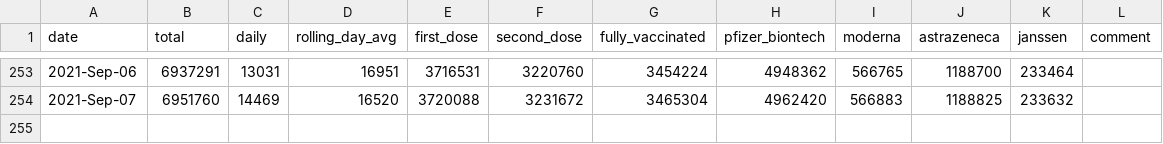
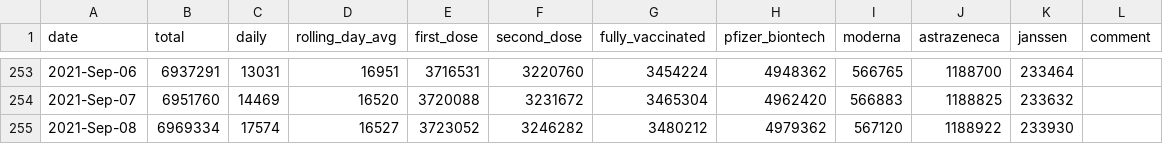
Before and after one commit to plallin/coviz, a CSV file: data.csv, drawn as a sheet; only a part is shown, gaps mark what is left out.

Commit message:
New data as of: Thu Sep  9 12:17:08 IST 2021

```diff
--- a/data.csv
+++ b/data.csv
@@ -254 +254,2 @@ date,total,daily,rolling_day_avg,first_dose,second_dose,fully_vaccinated,pfizer_
 2021-Sep-07,6951760,14469,16520,3720088,3231672,3465304,4962420,566883,1188825,233632,
+2021-Sep-08,6969334,17574,16527,3723052,3246282,3480212,4979362,567120,1188922,233930,
```
Also changed, not shown: data-sources/vaccines.csv, 1 other file.
